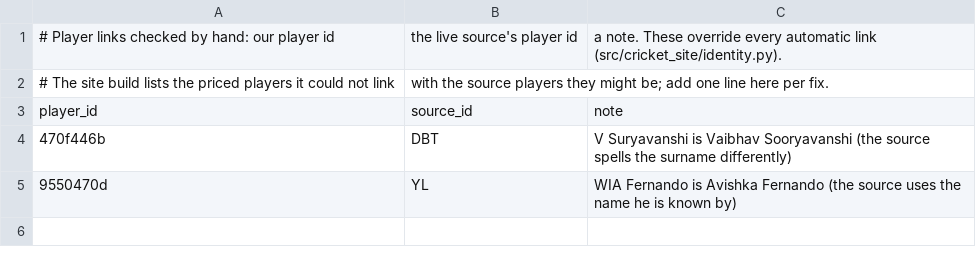
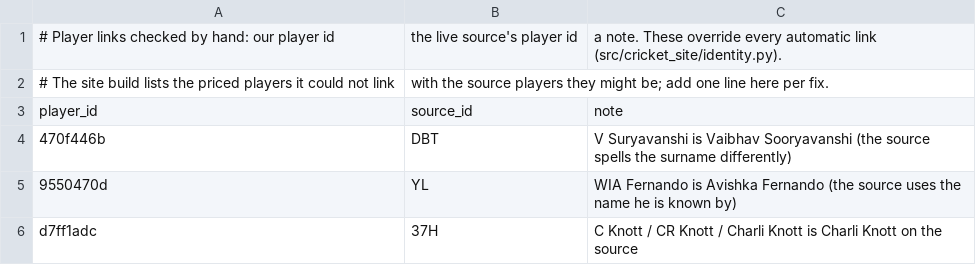
Before and after one commit to dheerajgoel17/cricket-data, a CSV file: data/mappings/player_identity.csv, drawn as a sheet; the diff names each change by its address in the sheet, - before the commit and + after, or states it on an @@ line.

```diff
--- a/data/mappings/player_identity.csv
+++ b/data/mappings/player_identity.csv
+row 6: d7ff1adc | 37H | C Knott / CR Knott / Charli Knott is Charli Knott on the source
```
Also changed, not shown: 27 other files.
